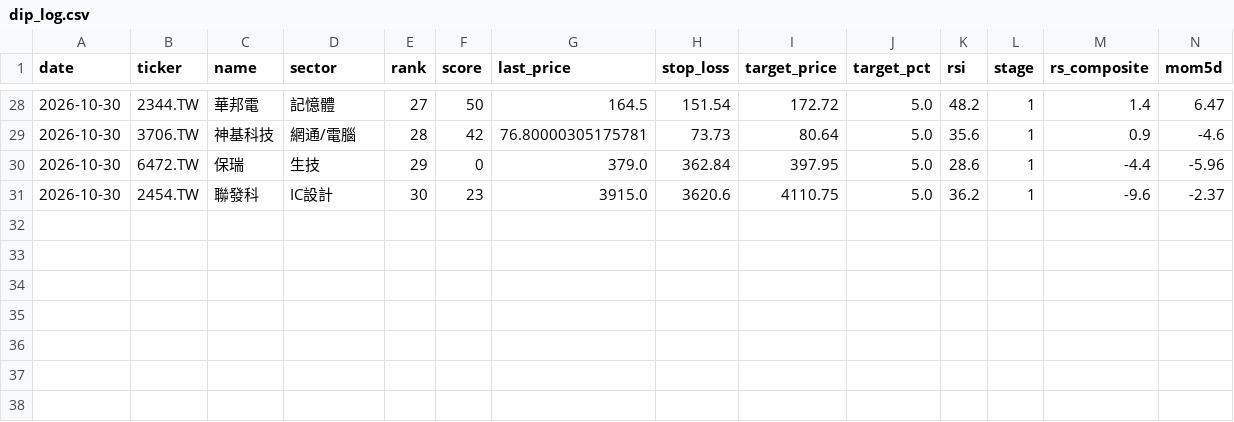
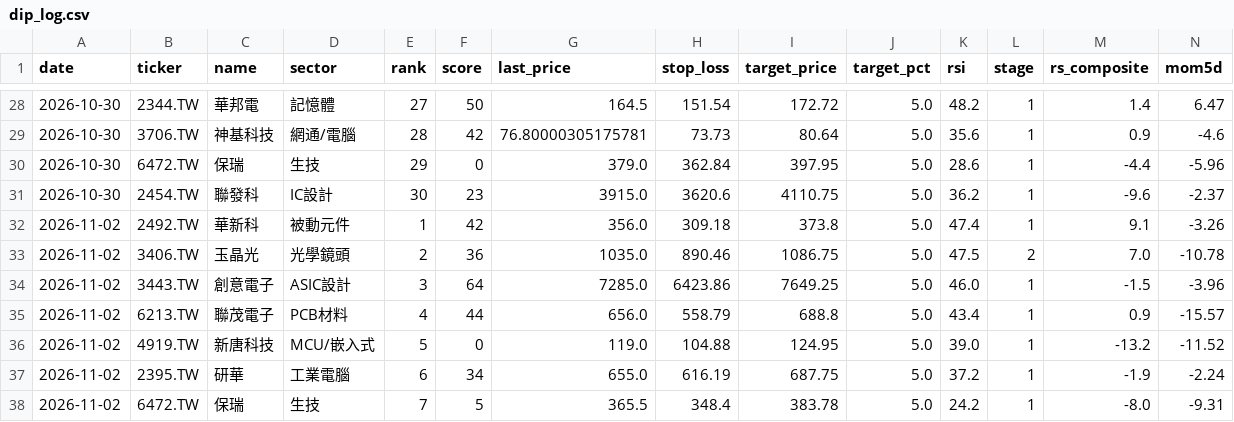
Before and after one commit to dccwustr/Taiwan-Stock-app, a CSV file: data/dip_log.csv, drawn as a sheet; only a part is shown, gaps mark what is left out; rows hold the shown columns only; the diff names each change by its address in the sheet, - before the commit and + after, or states it on an @@ line.

```diff
--- a/data/dip_log.csv
+++ b/data/dip_log.csv
+row 32: 2026-11-02 | 2492.TW | 華新科 | 被動元件 | 1 | 42 | 356.0 | 309.18 | 373.8 | 5.0 | 47.4 | 1 | 9.1 | -3.26
+row 33: 2026-11-02 | 3406.TW | 玉晶光 | 光學鏡頭 | 2 | 36 | 1035.0 | 890.46 | 1086.75 | 5.0 | 47.5 | 2 | 7.0 | -10.78
+row 34: 2026-11-02 | 3443.TW | 創意電子 | ASIC設計 | 3 | 64 | 7285.0 | 6423.86 | 7649.25 | 5.0 | 46.0 | 1 | -1.5 | -3.96
+row 35: 2026-11-02 | 6213.TW | 聯茂電子 | PCB材料 | 4 | 44 | 656.0 | 558.79 | 688.8 | 5.0 | 43.4 | 1 | 0.9 | -15.57
+row 36: 2026-11-02 | 4919.TW | 新唐科技 | MCU/嵌入式 | 5 | 0 | 119.0 | 104.88 | 124.95 | 5.0 | 39.0 | 1 | -13.2 | -11.52
+row 37: 2026-11-02 | 2395.TW | 研華 | 工業電腦 | 6 | 34 | 655.0 | 616.19 | 687.75 | 5.0 | 37.2 | 1 | -1.9 | -2.24
+row 38: 2026-11-02 | 6472.TW | 保瑞 | 生技 | 7 | 5 | 365.5 | 348.4 | 383.78 | 5.0 | 24.2 | 1 | -8.0 | -9.31
```
Also changed, not shown: data/pick_log.csv, 1 other file.
